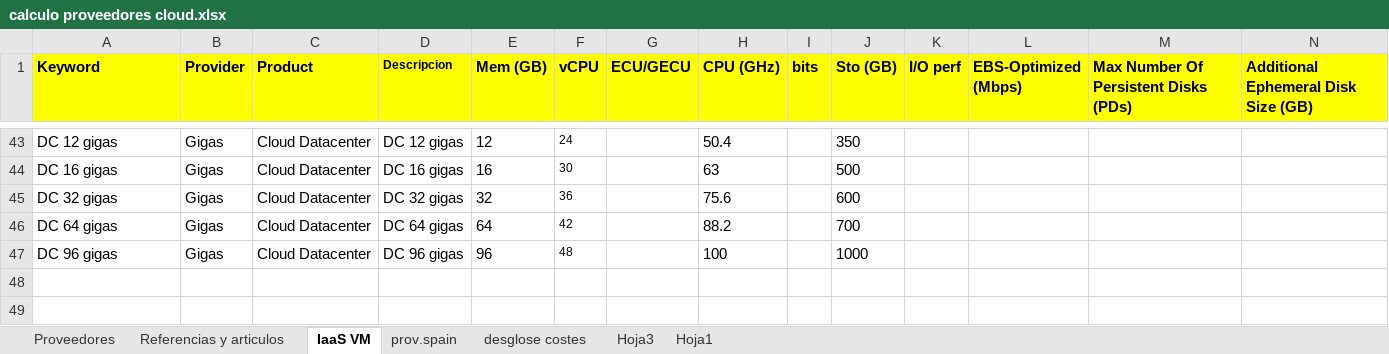
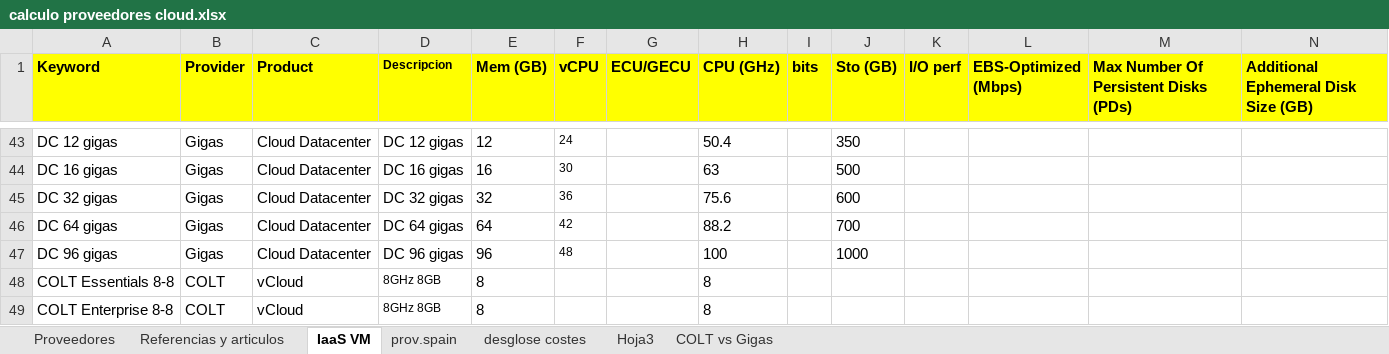
Before and after one commit to fnava/IaaS_Pricings, an Excel workbook: refs/calculo proveedores cloud.xlsx, sheet IaaS VM, drawn as a sheet; only a part is shown, gaps mark what is left out; values as stored, in another font and other column widths than the file's, no borders; the diff names each change by its address in the sheet, - before the commit and + after, or states it on an @@ line.

Commit message:
comparison Gigas vs COLT virtual DC

```diff
--- a/refs/calculo proveedores cloud.xlsx (sheet IaaS VM)
+++ b/refs/calculo proveedores cloud.xlsx (sheet IaaS VM)
-sheet tab: Hoja1
+sheet tab: COLT vs Gigas
+row 48: COLT Essentials 8-8 | COLT | vCloud | 8GHz 8GB | 8 |  |  | 8
+row 49: COLT Enterprise 8-8 | COLT | vCloud | 8GHz 8GB | 8 |  |  | 8
```
Also changed, not shown: sheet COLT vs Gigas.
